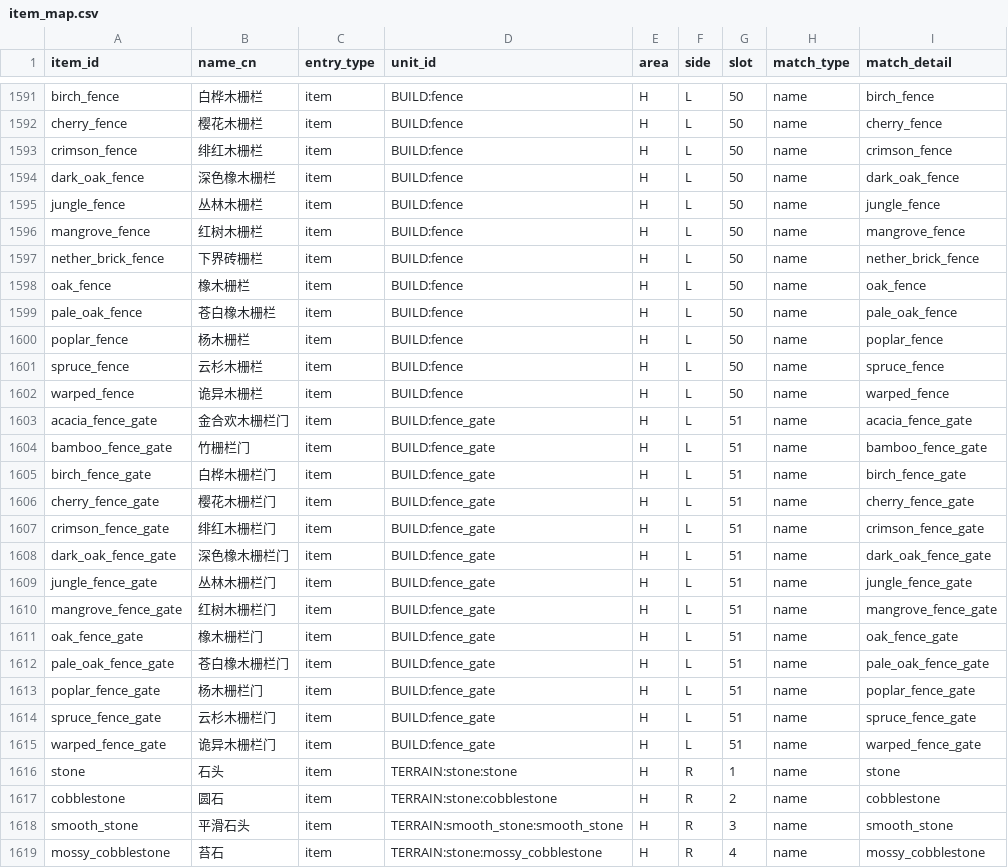
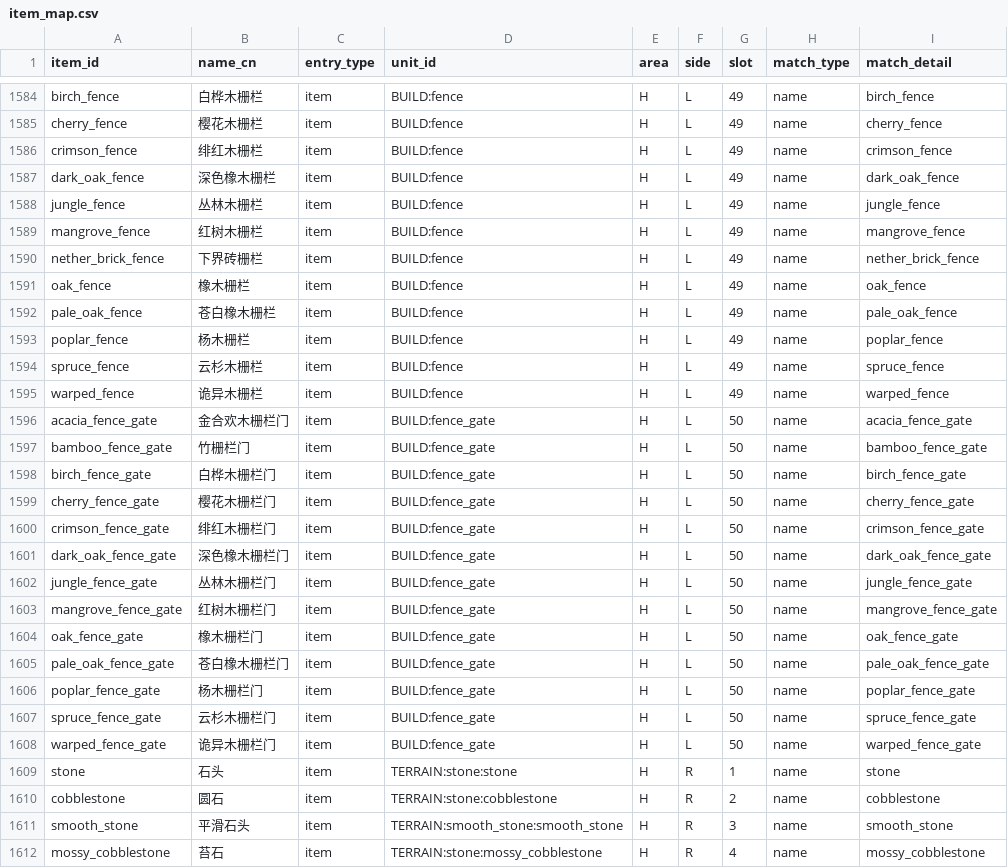
Before and after one commit to tuanzi-universe/blacktower-warehouse, a CSV file: data/item_map.csv, drawn as a sheet; only a part is shown, gaps mark what is left out; addresses are those after the commit; the diff covers the shown part only; the diff names each change by its address in the sheet, - before the commit and + after, or states it on an @@ line.

```diff
--- a/data/item_map.csv
+++ b/data/item_map.csv
-G1584:G1595 (slot): 50
+G1584:G1595 (slot): 49
-G1596:G1608 (slot): 51
+G1596:G1608 (slot): 50
```
Also changed, not shown: 7 removed rows and 47 edited cells elsewhere in this file, data/partition_new.csv, data/storage_units.csv, 15 other files.
